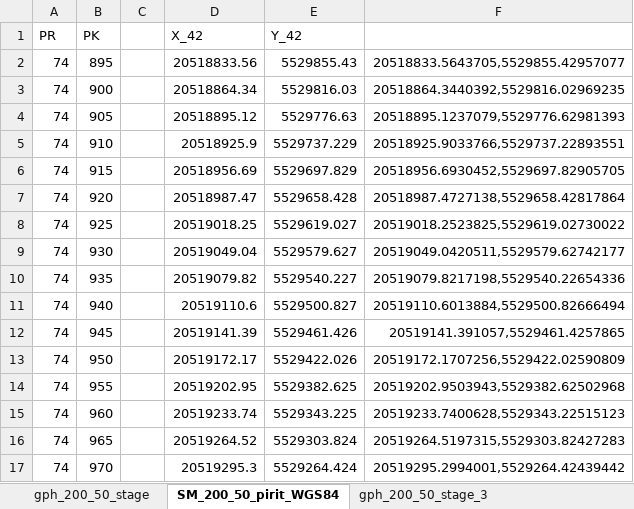
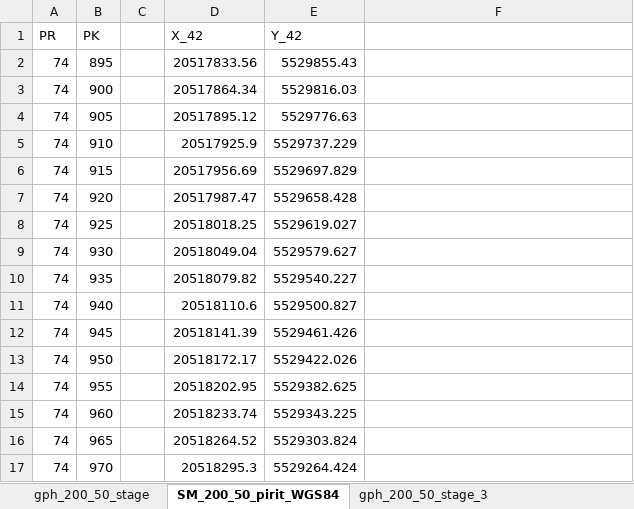
Before and after one commit to Almaz-94/Coordinates_Astra, an Excel workbook: Исходные данные/База Шамян+доп.xlsx, sheet SM_200_50_pirit_WGS84, drawn as a sheet; only a part is shown; values as stored, in another font and other column widths than the file's, no borders; the diff covers the shown part only; the diff names each change by its address in the sheet, - before the commit and + after, or states it on an @@ line.

```diff
--- a/Исходные данные/База Шамян+доп.xlsx (sheet SM_200_50_pirit_WGS84)
+++ b/Исходные данные/База Шамян+доп.xlsx (sheet SM_200_50_pirit_WGS84)
-D2 (X_42): 20518833.56
+D2 (X_42): 20517833.56
-F2: 20518833.5643705,5529855.42957077
+F2: (empty)
-D3 (X_42): 20518864.34
+D3 (X_42): 20517864.34
-F3: 20518864.3440392,5529816.02969235
+F3: (empty)
-D4 (X_42): 20518895.12
+D4 (X_42): 20517895.12
-F4: 20518895.1237079,5529776.62981393
+F4: (empty)
-D5 (X_42): 20518925.9
+D5 (X_42): 20517925.9
-F5: 20518925.9033766,5529737.22893551
+F5: (empty)
-D6 (X_42): 20518956.69
+D6 (X_42): 20517956.69
-F6: 20518956.6930452,5529697.82905705
+F6: (empty)
-D7 (X_42): 20518987.47
+D7 (X_42): 20517987.47
-F7: 20518987.4727138,5529658.42817864
+F7: (empty)
-D8 (X_42): 20519018.25
+D8 (X_42): 20518018.25
-F8: 20519018.2523825,5529619.02730022
+F8: (empty)
-D9 (X_42): 20519049.04
+D9 (X_42): 20518049.04
-F9: 20519049.0420511,5529579.62742177
+F9: (empty)
-D10 (X_42): 20519079.82
+D10 (X_42): 20518079.82
-F10: 20519079.8217198,5529540.22654336
+F10: (empty)
-D11 (X_42): 20519110.6
+D11 (X_42): 20518110.6
-F11: 20519110.6013884,5529500.82666494
+F11: (empty)
-D12 (X_42): 20519141.39
+D12 (X_42): 20518141.39
-F12: 20519141.391057,5529461.4257865
+F12: (empty)
-D13 (X_42): 20519172.17
+D13 (X_42): 20518172.17
-F13: 20519172.1707256,5529422.02590809
+F13: (empty)
-D14 (X_42): 20519202.95
+D14 (X_42): 20518202.95
-F14: 20519202.9503943,5529382.62502968
+F14: (empty)
-D15 (X_42): 20519233.74
+D15 (X_42): 20518233.74
-F15: 20519233.7400628,5529343.22515123
+F15: (empty)
-D16 (X_42): 20519264.52
+D16 (X_42): 20518264.52
-F16: 20519264.5197315,5529303.82427283
+F16: (empty)
-D17 (X_42): 20519295.3
+D17 (X_42): 20518295.3
-F17: 20519295.2994001,5529264.42439442
+F17: (empty)
```
Also changed, not shown: 948 edited cells elsewhere in this sheet, sheet gph_200_50_stage, sheet gph_200_50_stage_3, Исходные данные/Гармин Shamyan_Pl_01_80_s_pulkovo.xlsx, 4 other files.
